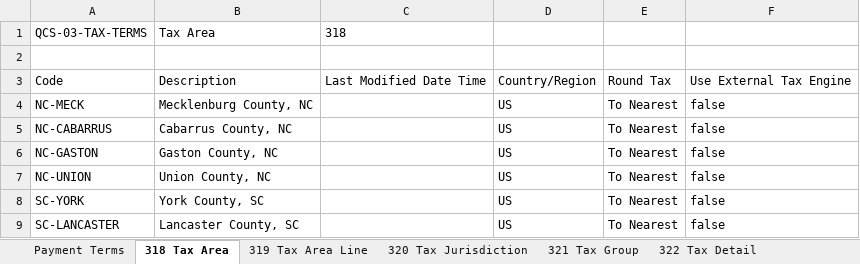
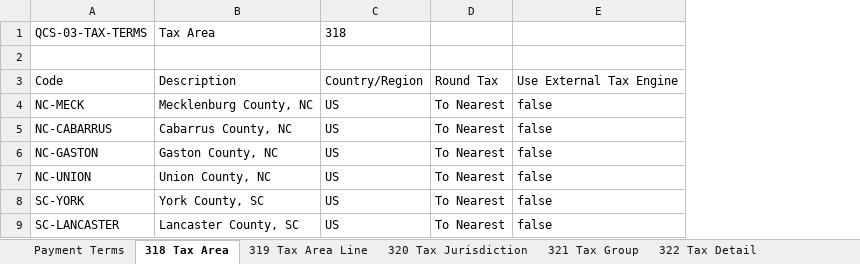
Before and after one commit to issakamo/business-central-quickbooks-migration, an Excel workbook: packages/QCS-03-TAX-TERMS_import.xlsx, sheet 318 Tax Area, drawn as a sheet; values as stored, in another font and other column widths than the file's, no borders; table styles not drawn; removed rows and columns are numbered as before the commit, all else as after; the diff names each change by its address in the sheet, - before the commit and + after, or states it on an @@ line.

```diff
--- a/packages/QCS-03-TAX-TERMS_import.xlsx (sheet 318 Tax Area)
+++ b/packages/QCS-03-TAX-TERMS_import.xlsx (sheet 318 Tax Area)
-column C, rows 1-3: 318 |  | Last Modified Date Time
-C1: (empty)
+C1: 318
```
Also changed, not shown: sheet 321 Tax Group, sheet Payment Terms, other sheet tabs, packages/QCS-03-TAX-TERMS_export-template.xlsx, packages/QCS-09-OPEN-STOCK_import.xlsx, 20 other files.
